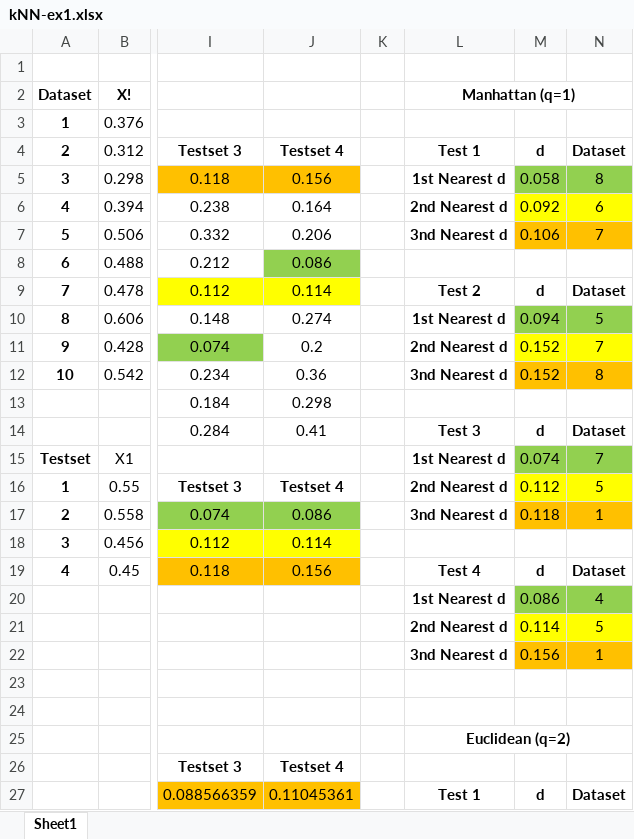
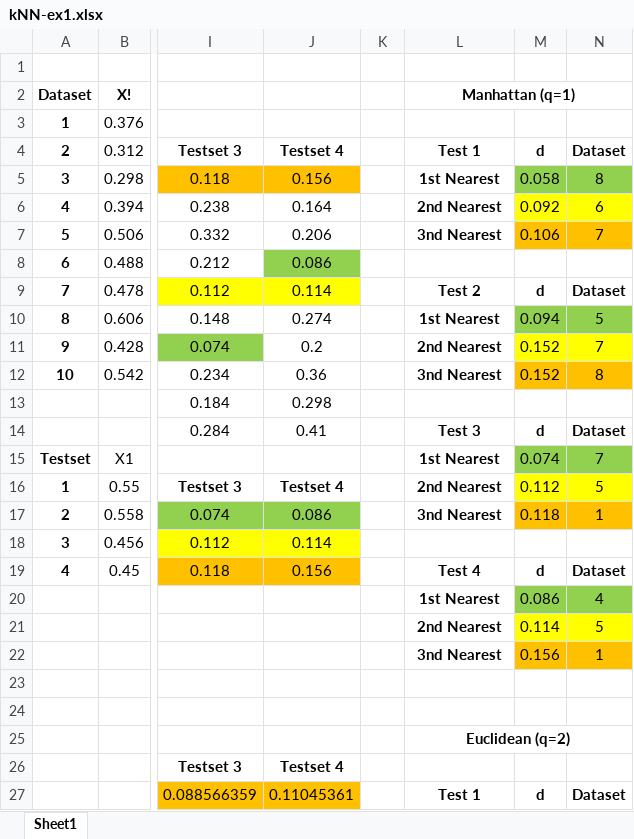
Before and after one commit to LamSut/Principles-of-ML, an Excel workbook: kNN/kNN-ex1.xlsx, sheet Sheet1, drawn as a sheet; only a part is shown, gaps mark what is left out; values as stored, in another font and other column widths than the file's, no borders; the diff covers the shown part only; the diff names each change by its address in the sheet, - before the commit and + after, or states it on an @@ line.

```diff
--- a/kNN/kNN-ex1.xlsx (sheet Sheet1)
+++ b/kNN/kNN-ex1.xlsx (sheet Sheet1)
-L5: 1st Nearest d
+L5: 1st Nearest
-L6: 2nd Nearest d
+L6: 2nd Nearest
-L7: 3nd Nearest d
+L7: 3nd Nearest
-L10: 1st Nearest d
+L10: 1st Nearest
-L11: 2nd Nearest d
+L11: 2nd Nearest
-L12: 3nd Nearest d
+L12: 3nd Nearest
-L15: 1st Nearest d
+L15: 1st Nearest
-L16: 2nd Nearest d
+L16: 2nd Nearest
-L17: 3nd Nearest d
+L17: 3nd Nearest
-L20: 1st Nearest d
+L20: 1st Nearest
-L21: 2nd Nearest d
+L21: 2nd Nearest
-L22: 3nd Nearest d
+L22: 3nd Nearest
```
Also changed, not shown: 12 edited cells elsewhere in this sheet, 3 other files.
